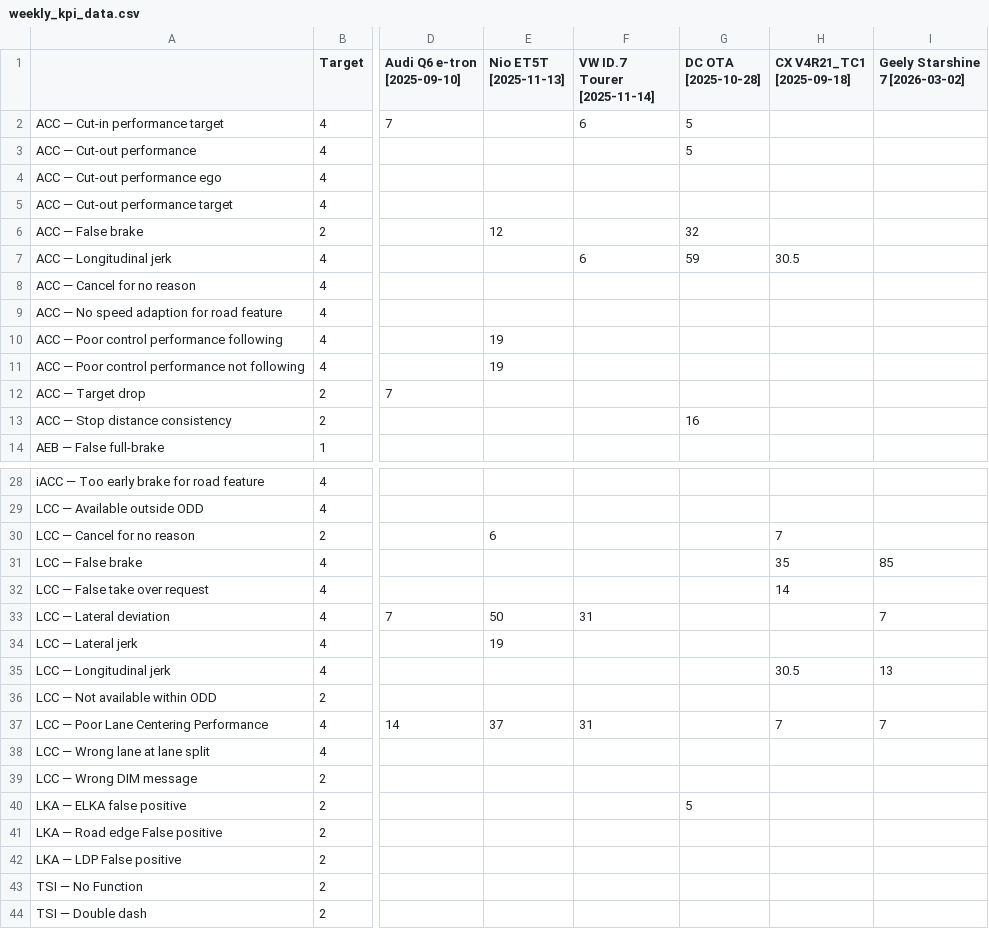
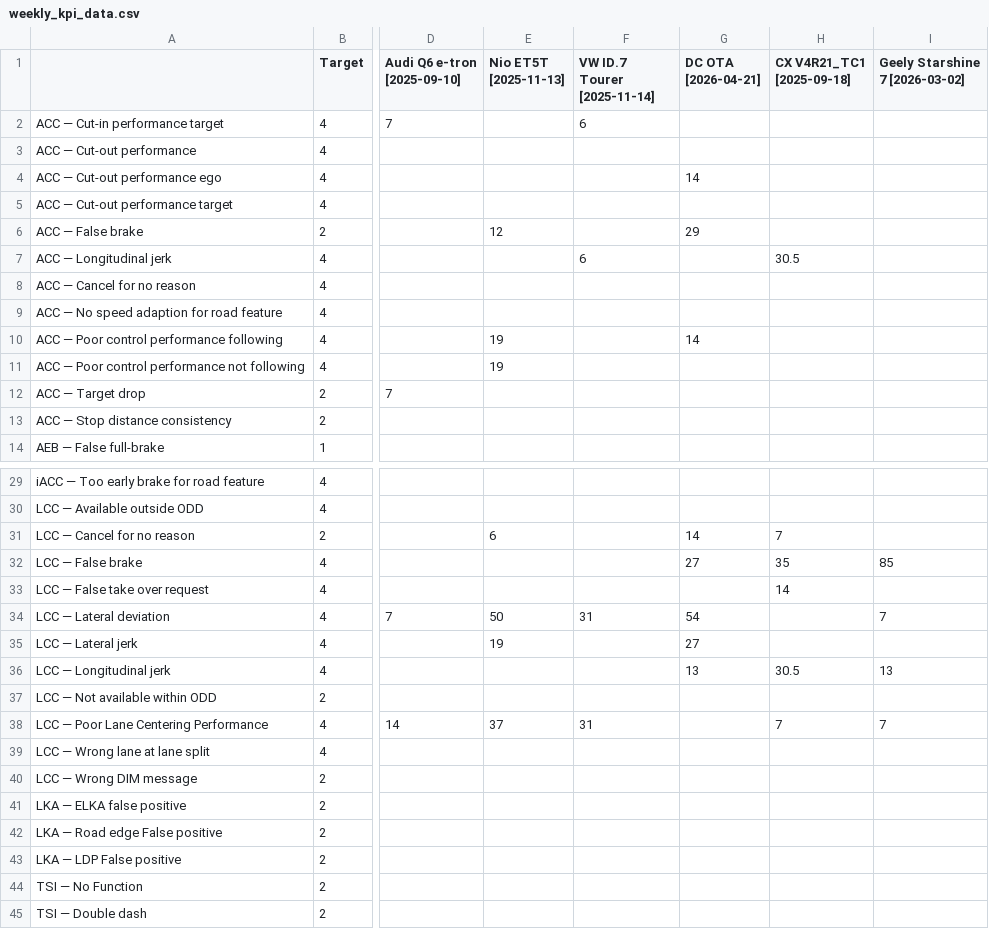
Before and after one commit to Lynoit/lynoit.github.io, a CSV file: weekly_kpi_data.csv, drawn as a sheet; only a part is shown, gaps mark what is left out; addresses are those after the commit; the diff covers the shown part only; the diff names each change by its address in the sheet, - before the commit and + after, or states it on an @@ line.

Commit message:
Update weekly_kpi_data.csv

```diff
--- a/weekly_kpi_data.csv
+++ b/weekly_kpi_data.csv
-G1: DC OTA [2025-10-28]
+G1: DC OTA [2026-04-21]
-G2:G3 (DC OTA [2026-04-21]): 5
+G2:G3 (DC OTA [2026-04-21]): (empty)
-G4 (DC OTA [2026-04-21]): (empty)
+G4 (DC OTA [2026-04-21]): 14
-G6 (DC OTA [2026-04-21]): 32
+G6 (DC OTA [2026-04-21]): 29
-G7 (DC OTA [2026-04-21]): 59
+G7 (DC OTA [2026-04-21]): (empty)
-G10 (DC OTA [2026-04-21]): (empty)
+G10 (DC OTA [2026-04-21]): 14
-G13 (DC OTA [2026-04-21]): 16
+G13 (DC OTA [2026-04-21]): (empty)
-G31 (DC OTA [2026-04-21]): (empty)
+G31 (DC OTA [2026-04-21]): 14
-G32 (DC OTA [2026-04-21]): (empty)
+G32 (DC OTA [2026-04-21]): 27
-G34 (DC OTA [2026-04-21]): (empty)
+G34 (DC OTA [2026-04-21]): 54
-G35 (DC OTA [2026-04-21]): (empty)
+G35 (DC OTA [2026-04-21]): 27
-G36 (DC OTA [2026-04-21]): (empty)
+G36 (DC OTA [2026-04-21]): 13
-G41 (DC OTA [2026-04-21]): 5
+G41 (DC OTA [2026-04-21]): (empty)
```
Also changed, not shown: 1 added row and 1 edited cell elsewhere in this file.
